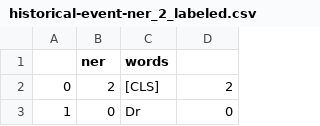
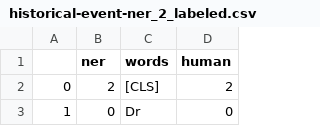
Before and after one commit to ElvarThorS/MALV-FinalProject, a CSV file: Model and Predictions/historical-event-ner_2_labeled.csv, drawn as a sheet; only a part is shown.

Commit message:
Created model_accuracy script

```diff
--- a/Model and Predictions/historical-event-ner_2_labeled.csv
+++ b/Model and Predictions/historical-event-ner_2_labeled.csv
@@ -1,2 +1,2 @@
-,ner,words,
+,ner,words,human
 0,2,[CLS],2
```
Also changed, not shown: 1 other file.
